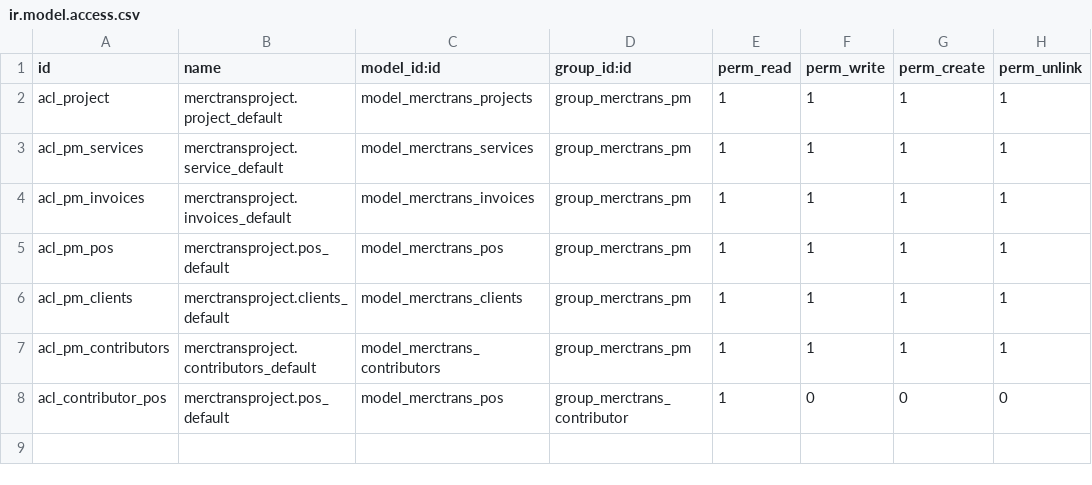
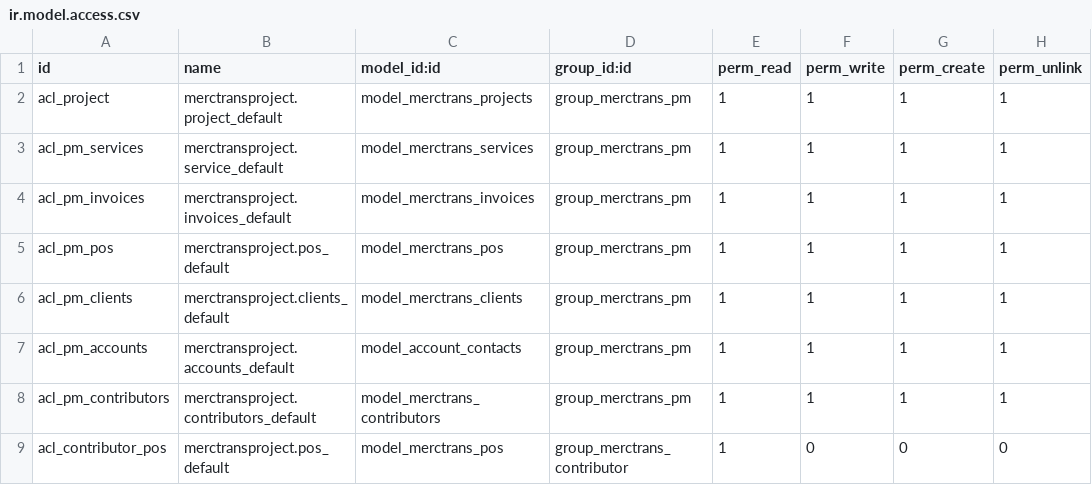
Before and after one commit to svseas/merctrans-odoo, a CSV file: local-addons/merctrans_projects/security/ir.model.access.csv, drawn as a sheet.

Commit message:
add seicurity for account.contacts

```diff
--- a/local-addons/merctrans_projects/security/ir.model.access.csv
+++ b/local-addons/merctrans_projects/security/ir.model.access.csv
@@ -6,2 +6,3 @@ acl_pm_pos,merctransproject.pos_default,model_merctrans_pos,group_merctrans_pm,1
 acl_pm_clients,merctransproject.clients_default,model_merctrans_clients,group_merctrans_pm,1,1,1,1
+acl_pm_accounts,merctransproject.accounts_default,model_account_contacts,group_merctrans_pm,1,1,1,1
 acl_pm_contributors,merctransproject.contributors_default,model_merctrans_contributors,group_merctrans_pm,1,1,1,1
```
